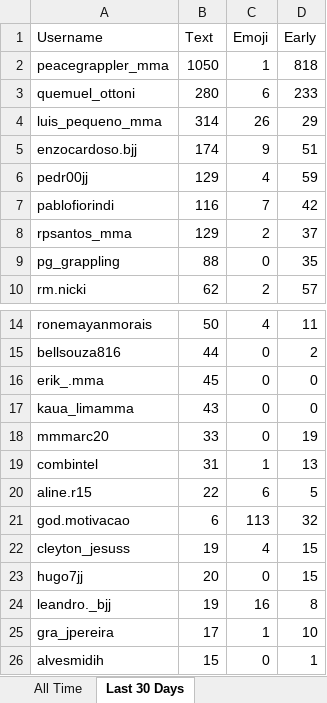
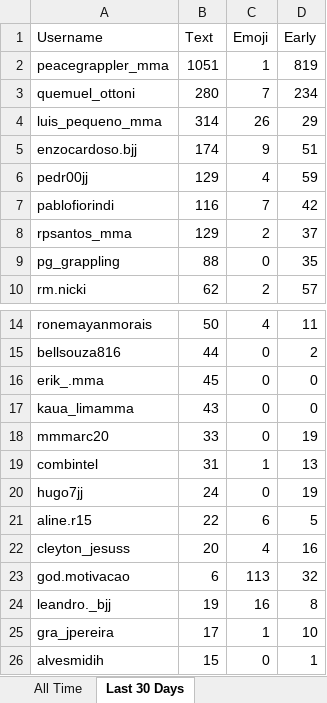
Before and after one commit to paxlucta/peace-grappler, an Excel workbook: Community Engagement Rankings.xlsx, sheet Last 30 Days, drawn as a sheet; only a part is shown, gaps mark what is left out; values as stored, in another font and other column widths than the file's, no borders; removed rows and columns are numbered as before the commit, all else as after; the diff names each change by its address in the sheet, - before the commit and + after, or states it on an @@ line.

```diff
--- a/Community Engagement Rankings.xlsx (sheet Last 30 Days)
+++ b/Community Engagement Rankings.xlsx (sheet Last 30 Days)
-B2 (Text): 1050
+B2 (Text): 1051
-D2 (Early): 818
+D2 (Early): 819
-C3 (Emoji): 6
+C3 (Emoji): 7
-D3 (Early): 233
+D3 (Early): 234
+row 20: hugo7jj | 24 | 0 | 19
+row 22: cleyton_jesuss | 20 | 4 | 16
-row 22: cleyton_jesuss | 19 | 4 | 15
-row 23: hugo7jj | 20 | 0 | 15
```
Also changed, not shown: sheet All Time, 2 other files.
